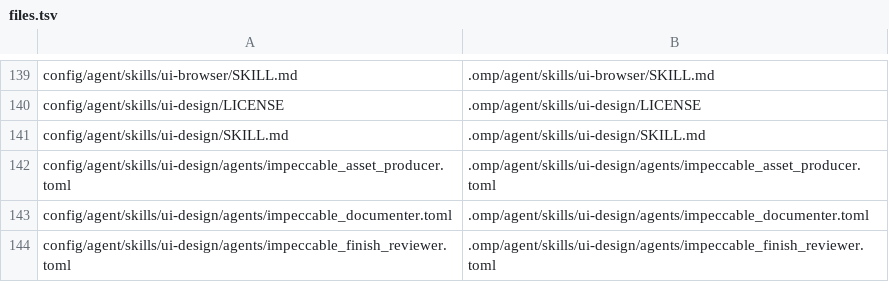
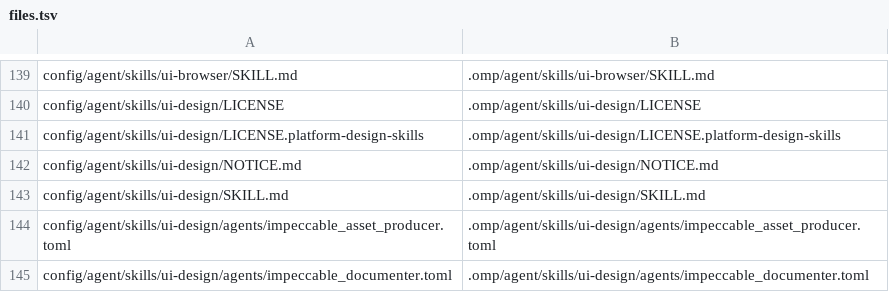
Before and after one commit to rizariaputrawira/docs-driven-wf-for-omp, a TSV file: config/files.tsv, drawn as a sheet; only a part is shown, gaps mark what is left out; the shorter side is filled out with more unchanged rows; the diff names each change by its address in the sheet, - before the commit and + after, or states it on an @@ line.

Commit message:
Improve OMP configuration inventory and verification

```diff
--- a/config/files.tsv
+++ b/config/files.tsv
+row 141: config/agent/skills/ui-design/LICENSE.platform-design-skills | .omp/agent/skills/ui-design/LICENSE.platform-design-skills
+row 142: config/agent/skills/ui-design/NOTICE.md | .omp/agent/skills/ui-design/NOTICE.md
```
Also changed, not shown: 19 other files.
